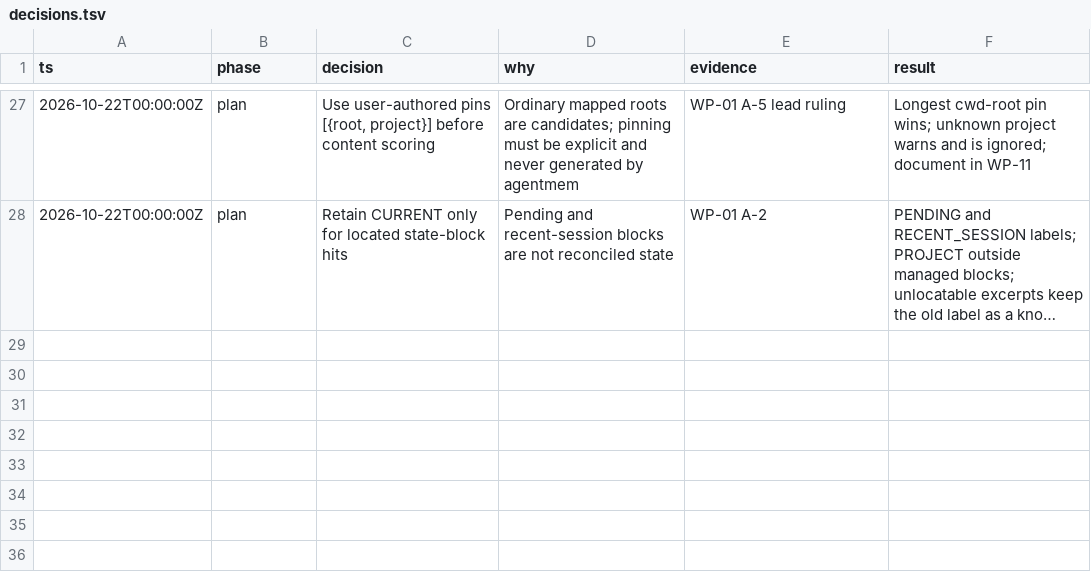
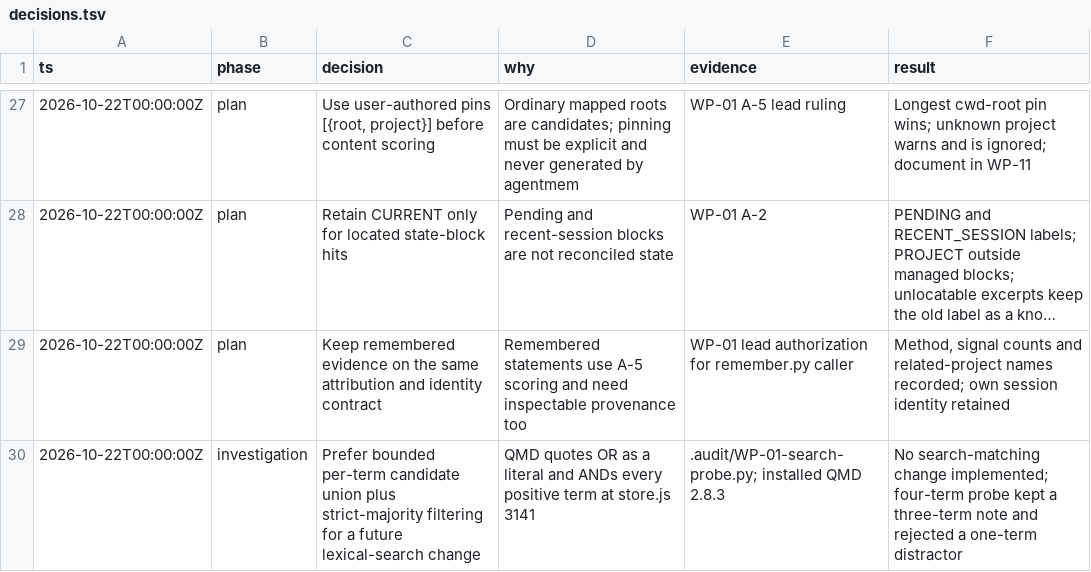
Before and after one commit to Casper5253/agent-memory, a TSV file: docs/llmwiki-blueprint/decisions.tsv, drawn as a sheet; only a part is shown, gaps mark what is left out; long unchanged cells end in …; the diff names each change by its address in the sheet, - before the commit and + after, or states it on an @@ line.

Commit message:
Preserve attribution and identity in remembered evidence

```diff
--- a/docs/llmwiki-blueprint/decisions.tsv
+++ b/docs/llmwiki-blueprint/decisions.tsv
+row 29: 2026-10-22T00:00:00Z | plan | Keep remembered evidence on the same attribution and identity contract | Remembered statements use A-5 scoring and need inspectable provenance too | WP-01 lead authorization for remember.py caller | Method, signal counts and related-project names recorded; own session identity retained
+row 30: 2026-10-22T00:00:00Z | investigation | Prefer bounded per-term candidate union plus strict-majority filtering for a future lexical-search change | QMD quotes OR as a literal and ANDs every positive term at store.js 3141 | .audit/WP-01-search-probe.py; installed QMD 2.8.3 | No search-matching change implemented; four-term probe kept a three-term note and rejected a one-term distractor
```
Also changed, not shown: 3 other files.
